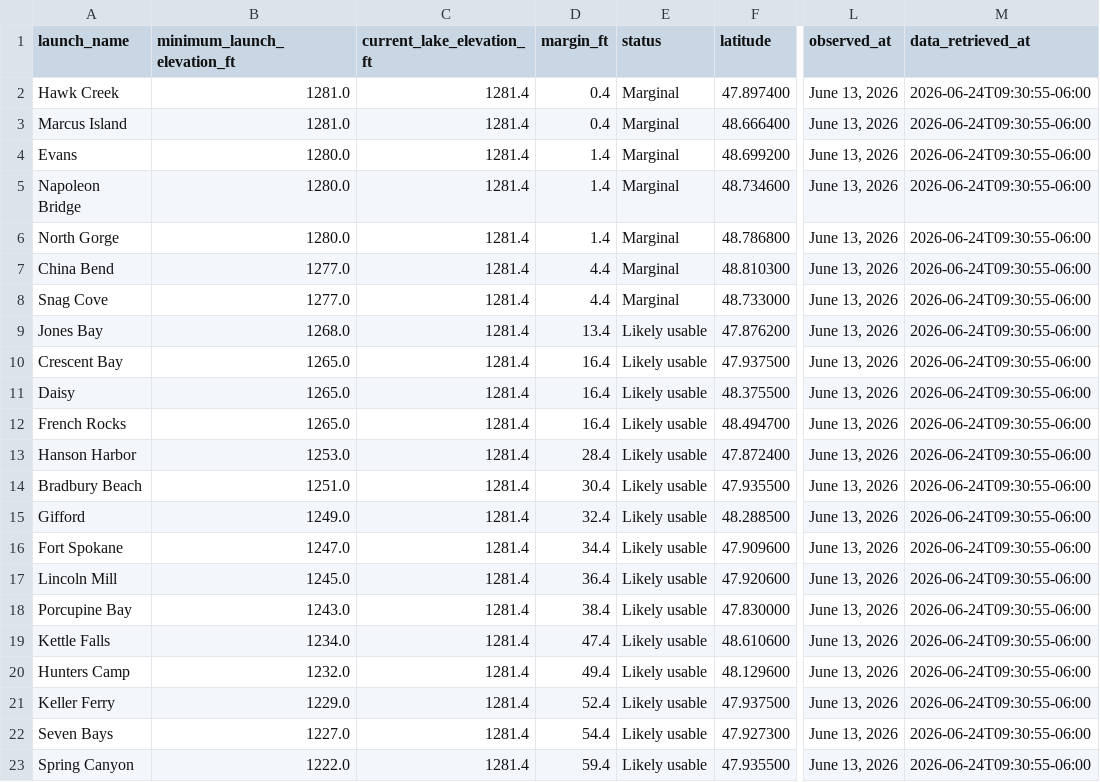
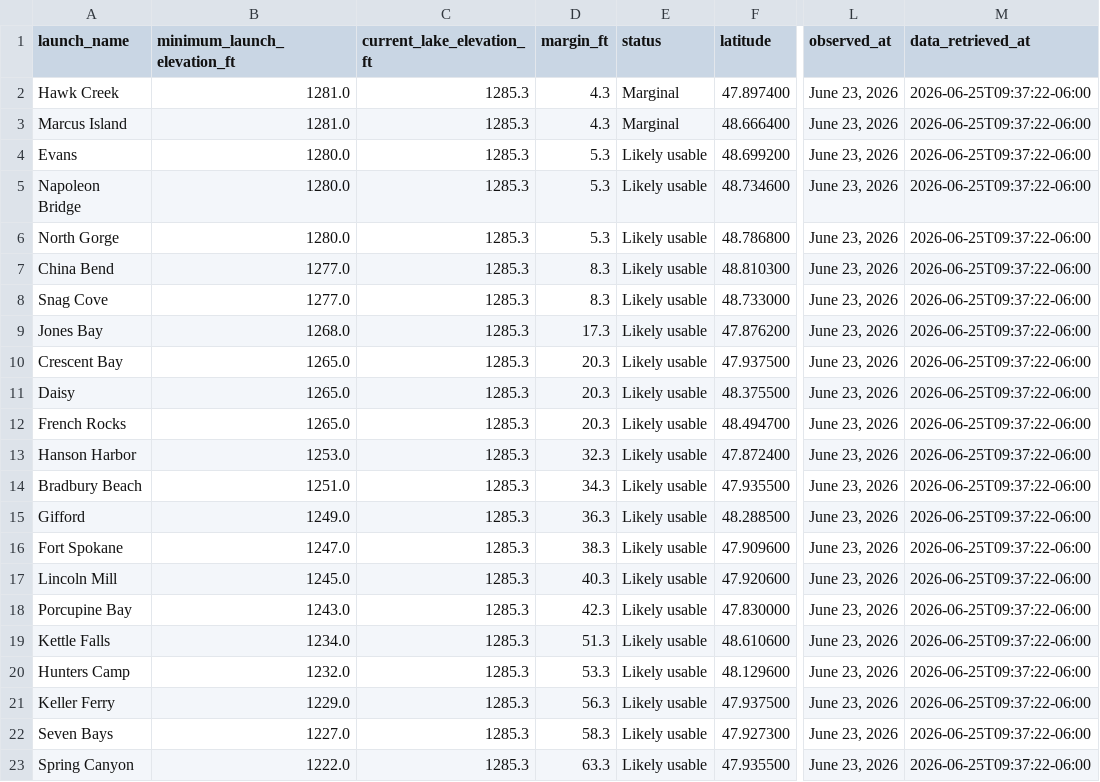
Before and after one commit to JustAppTools/regional-recreation-launchability-dashboard, a CSV file: data/processed/launch_status.csv, drawn as a sheet; only a part is shown, gaps mark what is left out; the diff names each change by its address in the sheet, - before the commit and + after, or states it on an @@ line.

```diff
--- a/data/processed/launch_status.csv
+++ b/data/processed/launch_status.csv
-C2:C23 (current_lake_elevation_ft): 1281.4
+C2:C23 (current_lake_elevation_ft): 1285.3
-D2:D3 (margin_ft): 0.4
+D2:D3 (margin_ft): 4.3
-L2:L23 (observed_at): June 13, 2026
+L2:L23 (observed_at): June 23, 2026
-M2:M23 (data_retrieved_at): 2026-06-24T09:30:55-06:00
+M2:M23 (data_retrieved_at): 2026-06-25T09:37:22-06:00
-D4:D6 (margin_ft): 1.4
+D4:D6 (margin_ft): 5.3
-E4:E8 (status): Marginal
+E4:E8 (status): Likely usable
-D7:D8 (margin_ft): 4.4
+D7:D8 (margin_ft): 8.3
-D9 (margin_ft): 13.4
+D9 (margin_ft): 17.3
-D10:D12 (margin_ft): 16.4
+D10:D12 (margin_ft): 20.3
-D13 (margin_ft): 28.4
+D13 (margin_ft): 32.3
-D14 (margin_ft): 30.4
+D14 (margin_ft): 34.3
-D15 (margin_ft): 32.4
+D15 (margin_ft): 36.3
-D16 (margin_ft): 34.4
+D16 (margin_ft): 38.3
-D17 (margin_ft): 36.4
+D17 (margin_ft): 40.3
-D18 (margin_ft): 38.4
+D18 (margin_ft): 42.3
-D19 (margin_ft): 47.4
+D19 (margin_ft): 51.3
-D20 (margin_ft): 49.4
+D20 (margin_ft): 53.3
-D21 (margin_ft): 52.4
+D21 (margin_ft): 56.3
-D22 (margin_ft): 54.4
+D22 (margin_ft): 58.3
-D23 (margin_ft): 59.4
+D23 (margin_ft): 63.3
```
Also changed, not shown: data/raw/lake_elevation.csv, 6 other files.
